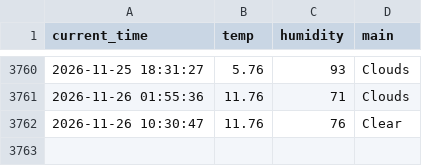
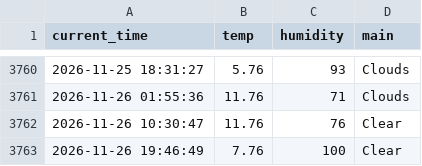
Before and after one commit to KKH2007/weather_5m, a CSV file: weather.csv, drawn as a sheet; only a part is shown, gaps mark what is left out; the diff names each change by its address in the sheet, - before the commit and + after, or states it on an @@ line.

```diff
--- a/weather.csv
+++ b/weather.csv
+row 3763: 2026-11-26 19:46:49 | 7.76 | 100 | Clear
```
